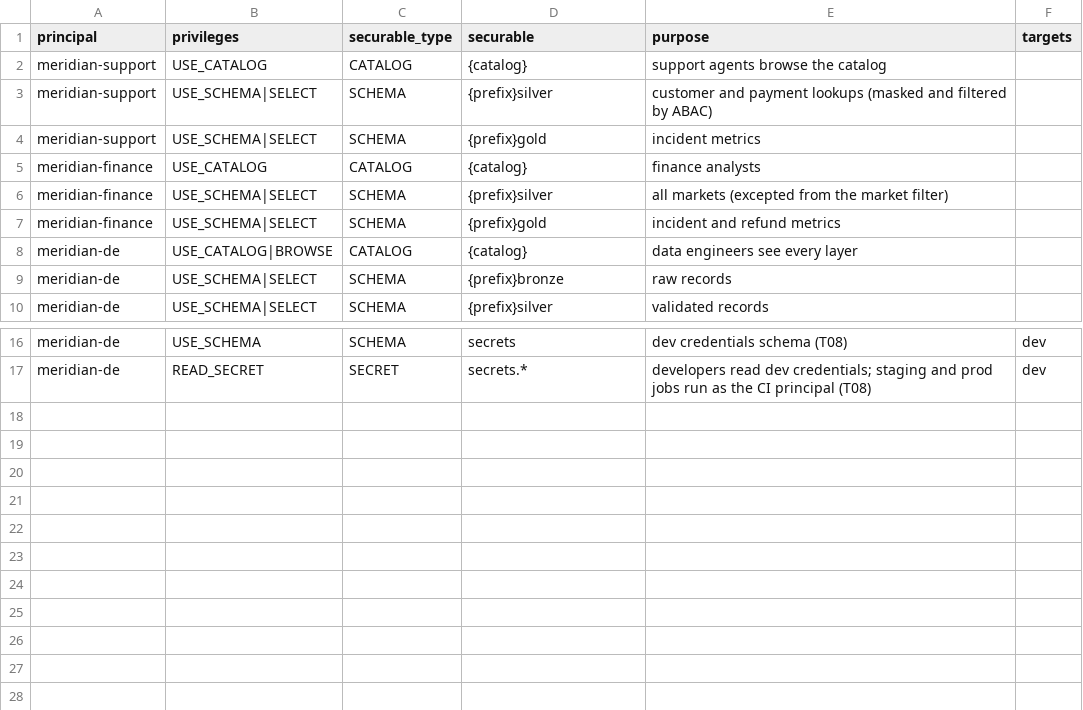
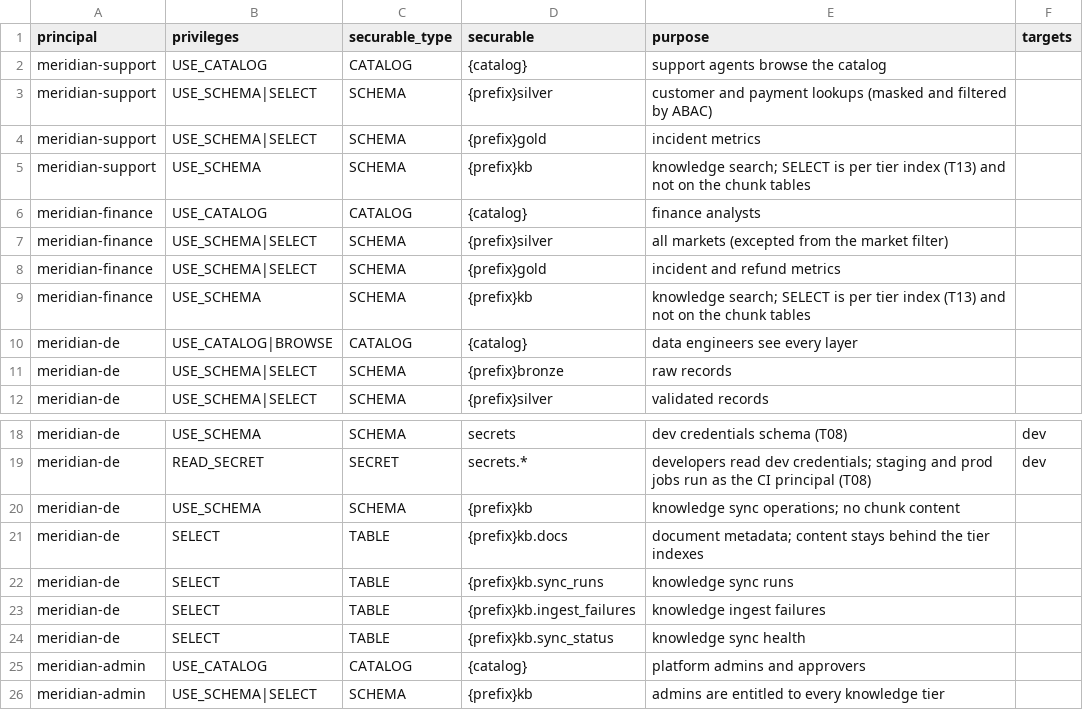
Before and after one commit to zhihantan/meridian-ops-copilot, a CSV file: config/access_matrix.csv, drawn as a sheet; only a part is shown, gaps mark what is left out.

Commit message:
T10-T13: knowledge corpus by tier, source view, incremental kb_sync, per-tier AI Search indexes
- land.sh kb puts corpus files under kb/files/<tier>/ and Slack history pages under kb/slack/.
- kb.v_source_docs normalizes files (tier from folder, metadata from the manifest) and Slack messages
  (tier per channel from scenario.yaml); unknown tiers fail closed into kb.ingest_failures.
- kb_sync: content hash per document, ai_parse_document for PDF and DOCX, page-aware chunks with
  stable IDs into kb.chunks_general and kb.chunks_finance (CDF), hard deletes, sync runs and status;
  the drill proves rerun, edit, delete, re-add and full refresh. File arrival runs it in prod.
- idx_general and idx_finance as bundle resources (dev, prod) with UC grants by tier; Ava is denied
  the finance index, Ben is allowed; kb_sync starts the index syncs.
- connector_status.md for files, Slack, Google Drive and Jira, checked against the docs.

Co-authored-by: Isaac <no-reply@databricks.com>

```diff
--- a/config/access_matrix.csv
+++ b/config/access_matrix.csv
@@ -4,2 +4,3 @@ meridian-support,USE_SCHEMA|SELECT,SCHEMA,{prefix}silver,customer and payment lo
 meridian-support,USE_SCHEMA|SELECT,SCHEMA,{prefix}gold,incident metrics,
+meridian-support,USE_SCHEMA,SCHEMA,{prefix}kb,knowledge search; SELECT is per tier index (T13) and not on the chunk tables,
 meridian-finance,USE_CATALOG,CATALOG,{catalog},finance analysts,
@@ -7,2 +8,3 @@ meridian-finance,USE_SCHEMA|SELECT,SCHEMA,{prefix}silver,all markets (excepted f
 meridian-finance,USE_SCHEMA|SELECT,SCHEMA,{prefix}gold,incident and refund metrics,
+meridian-finance,USE_SCHEMA,SCHEMA,{prefix}kb,knowledge search; SELECT is per tier index (T13) and not on the chunk tables,
 meridian-de,USE_CATALOG|BROWSE,CATALOG,{catalog},data engineers see every layer,
@@ -17 +19,8 @@ meridian-de,USE_SCHEMA,SCHEMA,secrets,dev credentials schema (T08),dev
 meridian-de,READ_SECRET,SECRET,secrets.*,developers read dev credentials; staging and prod jobs run as the CI principal (T08),dev
+meridian-de,USE_SCHEMA,SCHEMA,{prefix}kb,knowledge sync operations; no chunk content,
+meridian-de,SELECT,TABLE,{prefix}kb.docs,document metadata; content stays behind the tier indexes,
+meridian-de,SELECT,TABLE,{prefix}kb.sync_runs,knowledge sync runs,
+meridian-de,SELECT,TABLE,{prefix}kb.ingest_failures,knowledge ingest failures,
+meridian-de,SELECT,TABLE,{prefix}kb.sync_status,knowledge sync health,
+meridian-admin,USE_CATALOG,CATALOG,{catalog},platform admins and approvers,
+meridian-admin,USE_SCHEMA|SELECT,SCHEMA,{prefix}kb,admins are entitled to every knowledge tier,
```
Also changed, not shown: 25 other files.
